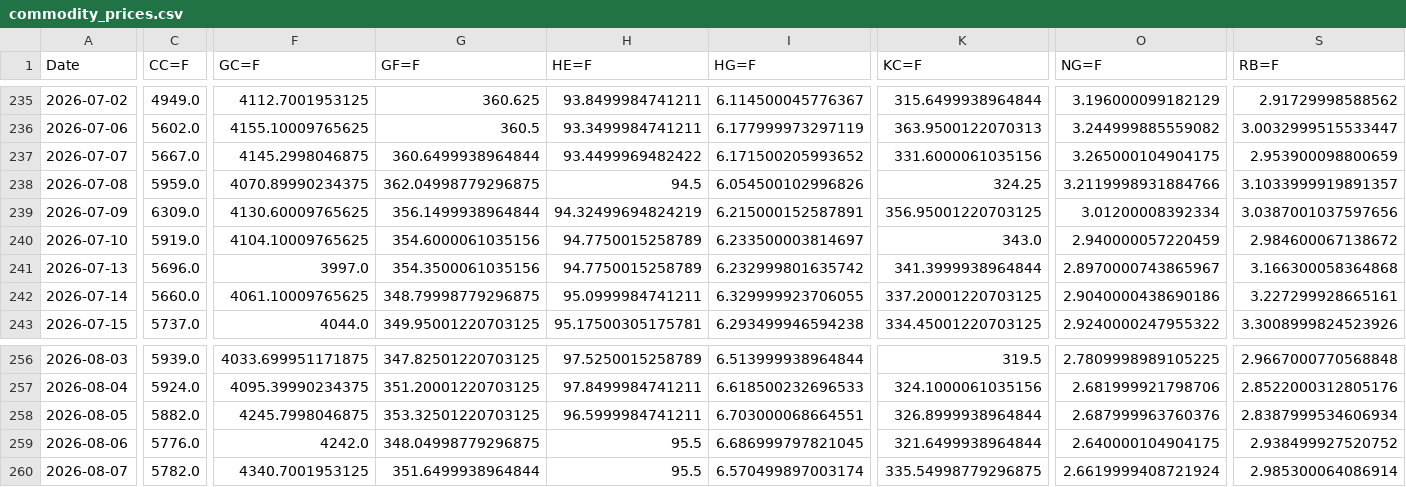
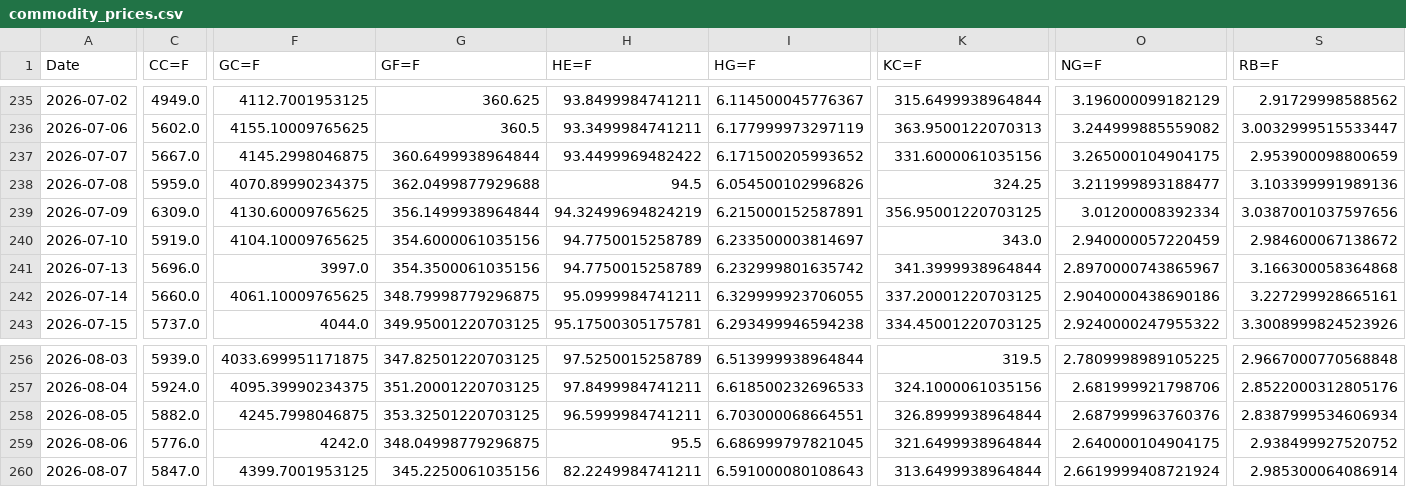
Before and after one commit to efranks0/market-monitor, a CSV file: data/cache/commodity_prices.csv, drawn as a sheet; only a part is shown, gaps mark what is left out; the diff covers the shown part only; the diff names each change by its address in the sheet, - before the commit and + after, or states it on an @@ line.

```diff
--- a/data/cache/commodity_prices.csv
+++ b/data/cache/commodity_prices.csv
-G238 (GF=F): 362.04998779296875
+G238 (GF=F): 362.0499877929688
-O238 (NG=F): 3.2119998931884766
+O238 (NG=F): 3.211999893188477
-S238 (RB=F): 3.1033999919891357
+S238 (RB=F): 3.103399991989136
-C260 (CC=F): 5782.0
+C260 (CC=F): 5847.0
-F260 (GC=F): 4340.7001953125
+F260 (GC=F): 4399.7001953125
-G260 (GF=F): 351.6499938964844
+G260 (GF=F): 345.2250061035156
-H260 (HE=F): 95.5
+H260 (HE=F): 82.2249984741211
-I260 (HG=F): 6.570499897003174
+I260 (HG=F): 6.591000080108643
-K260 (KC=F): 335.54998779296875
+K260 (KC=F): 313.6499938964844
```
Also changed, not shown: 11 edited cells elsewhere in this file, data/cache/crypto_prices.csv, 3 other files.
